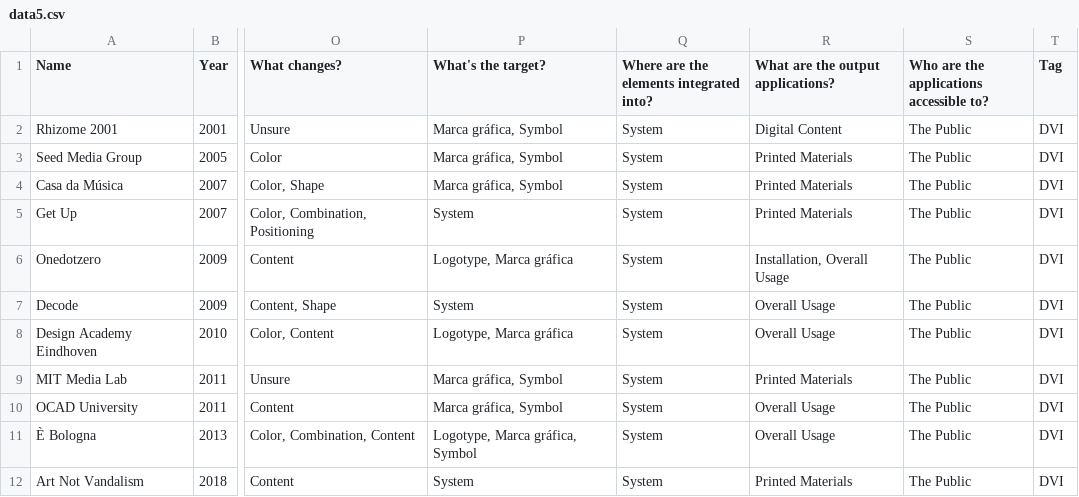
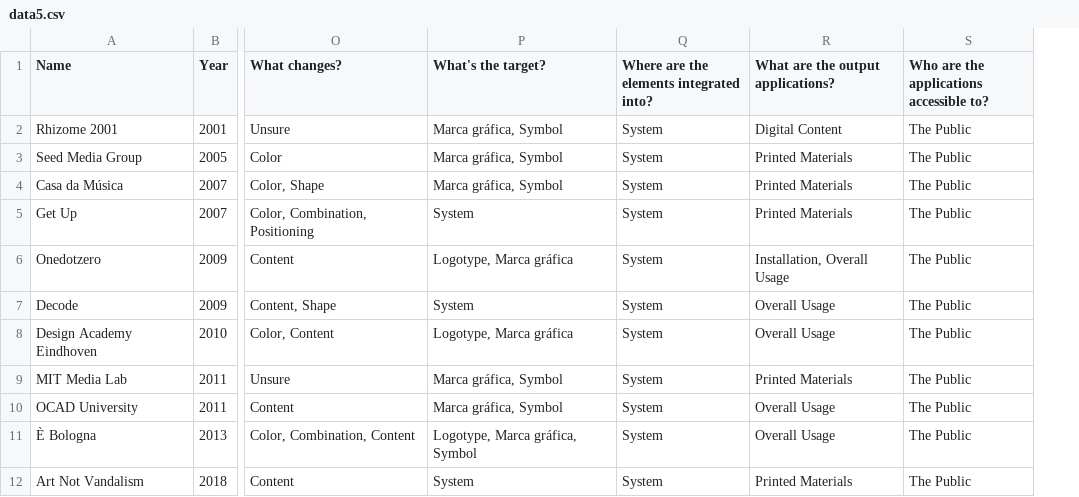
Before and after one commit to filipavilhena/DVI_Website, a CSV file: dataset/data5.csv, drawn as a sheet; only a part is shown, gaps mark what is left out; the diff names each change by its address in the sheet, - before the commit and + after, or states it on an @@ line.

```diff
--- a/dataset/data5.csv
+++ b/dataset/data5.csv
-column T (Tag), rows 2-12: all DVI
```
Also changed, not shown: 3 other files.
